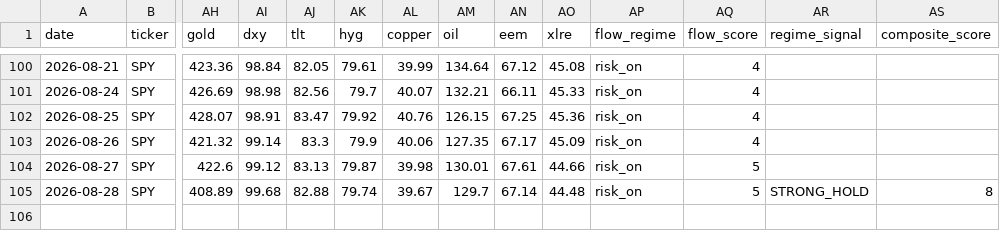
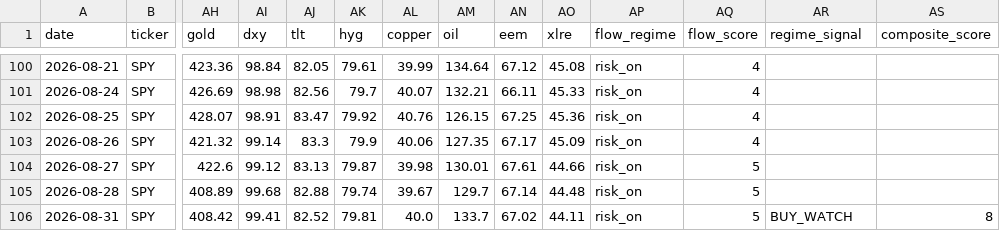
Before and after one commit to one7rade-byte/gex-tracker, a CSV file: gex_log.csv, drawn as a sheet; only a part is shown, gaps mark what is left out; rows hold the shown columns only; the diff names each change by its address in the sheet, - before the commit and + after, or states it on an @@ line.

```diff
--- a/gex_log.csv
+++ b/gex_log.csv
-AR105 (regime_signal): STRONG_HOLD
+AR105 (regime_signal): (empty)
-AS105 (composite_score): 8
+AS105 (composite_score): (empty)
+row 106: 2026-08-31 | SPY | 408.42 | 99.41 | 82.52 | 79.81 | 40.0 | 133.7 | 67.02 | 44.11 | risk_on | 5 | BUY_WATCH | 8
```
Also changed, not shown: regime_log.csv.
